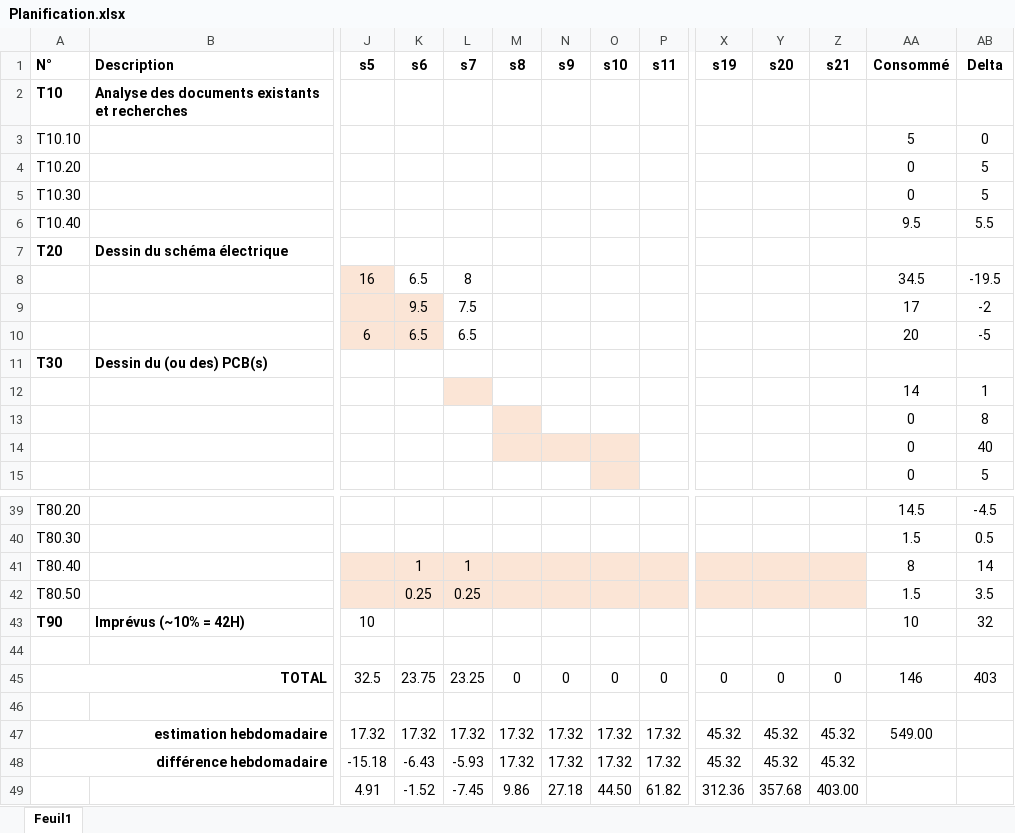
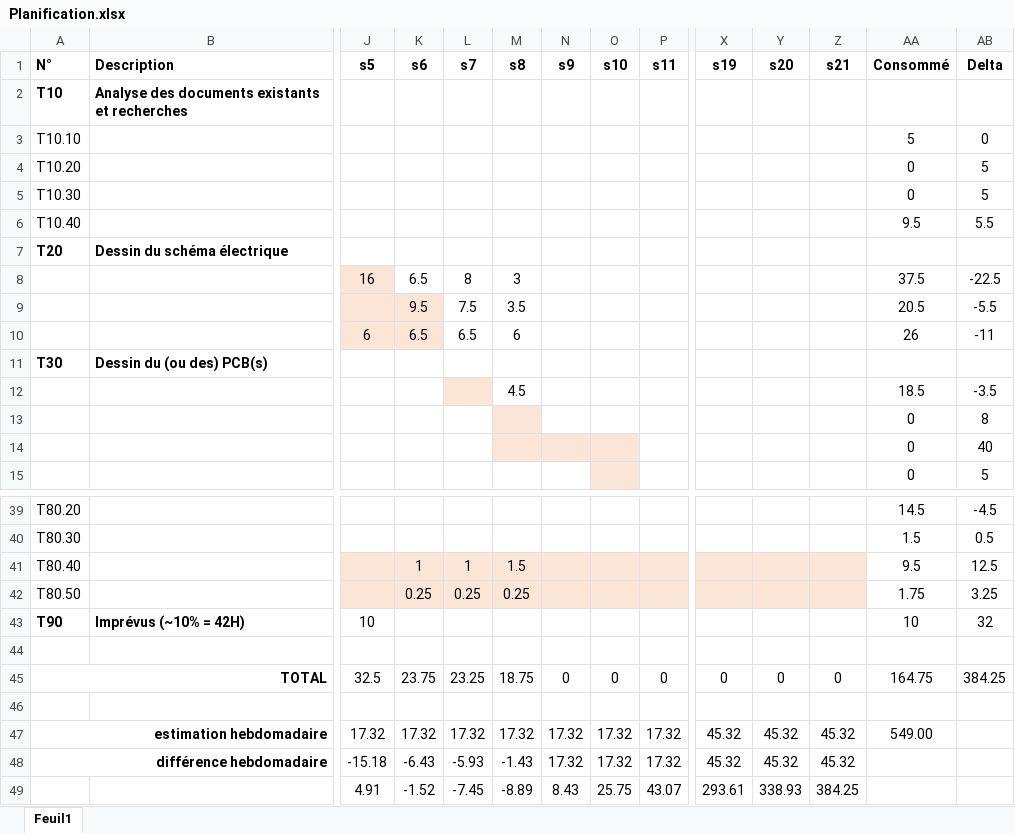
Before and after one commit to jBommottet/TB-Driver-Brushless, an Excel workbook: Documentation/Planification.xlsx, sheet Feuil1, drawn as a sheet; only a part is shown, gaps mark what is left out; values as stored, in another font and other column widths than the file's, no borders; conditional formats not drawn; removed rows and columns are numbered as before the commit, all else as after; rows hold the shown columns only; the diff names each change by its address in the sheet, - before the commit and + after, or states it on an @@ line.

Commit message:
Update Planification.xlsx

```diff
--- a/Documentation/Planification.xlsx (sheet Feuil1)
+++ b/Documentation/Planification.xlsx (sheet Feuil1)
-M8 (s8): (empty)
+M8 (s8): 3
-AA8 (Consommé): 34.5
+AA8 (Consommé): 37.5
-AB8 (Delta): -19.5
+AB8 (Delta): -22.5
-M9 (s8): (empty)
+M9 (s8): 3.5
-AA9 (Consommé): 17
+AA9 (Consommé): 20.5
-AB9 (Delta): -2
+AB9 (Delta): -5.5
-M10 (s8): (empty)
+M10 (s8): 6
-AA10 (Consommé): 20
+AA10 (Consommé): 26
-AB10 (Delta): -5
+AB10 (Delta): -11
-M12 (s8): (empty)
+M12 (s8): 4.5
-AA12 (Consommé): 14
+AA12 (Consommé): 18.5
-AB12 (Delta): 1
+AB12 (Delta): -3.5
-M41 (s8): (empty)
+M41 (s8): 1.5
-AA41 (Consommé): 8
+AA41 (Consommé): 9.5
-AB41 (Delta): 14
+AB41 (Delta): 12.5
-M42 (s8): (empty)
+M42 (s8): 0.25
-AA42 (Consommé): 1.5
+AA42 (Consommé): 1.75
-AB42 (Delta): 3.5
+AB42 (Delta): 3.25
-M45 (s8): 0
+M45 (s8): 18.75
-AA45 (Consommé): 146
+AA45 (Consommé): 164.75
-AB45 (Delta): 403
+AB45 (Delta): 384.25
-M48 (s8): 17.32
+M48 (s8): -1.43
-row 49:  |  | 4.91 | -1.52 | -7.45 | 9.86 | 27.18 | 44.50 | 61.82 | 312.36 | 357.68 | 403.00
+row 49:  |  | 4.91 | -1.52 | -7.45 | -8.89 | 8.43 | 25.75 | 43.07 | 293.61 | 338.93 | 384.25
```
